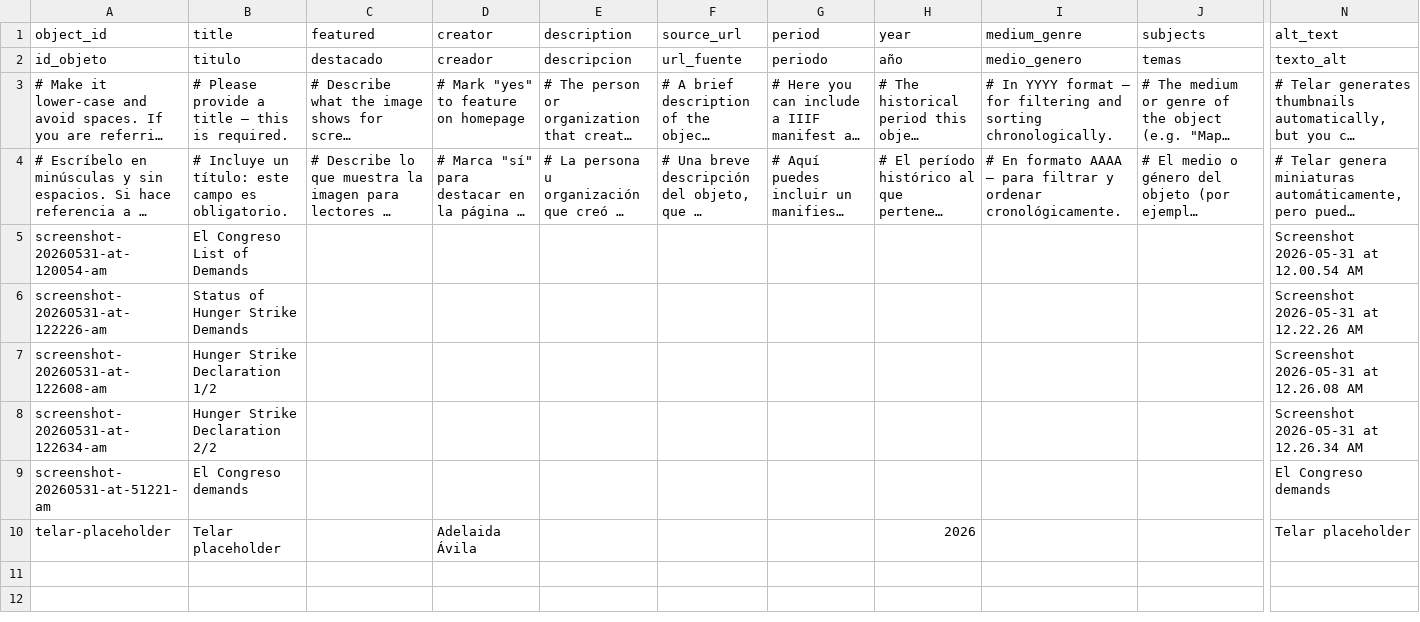
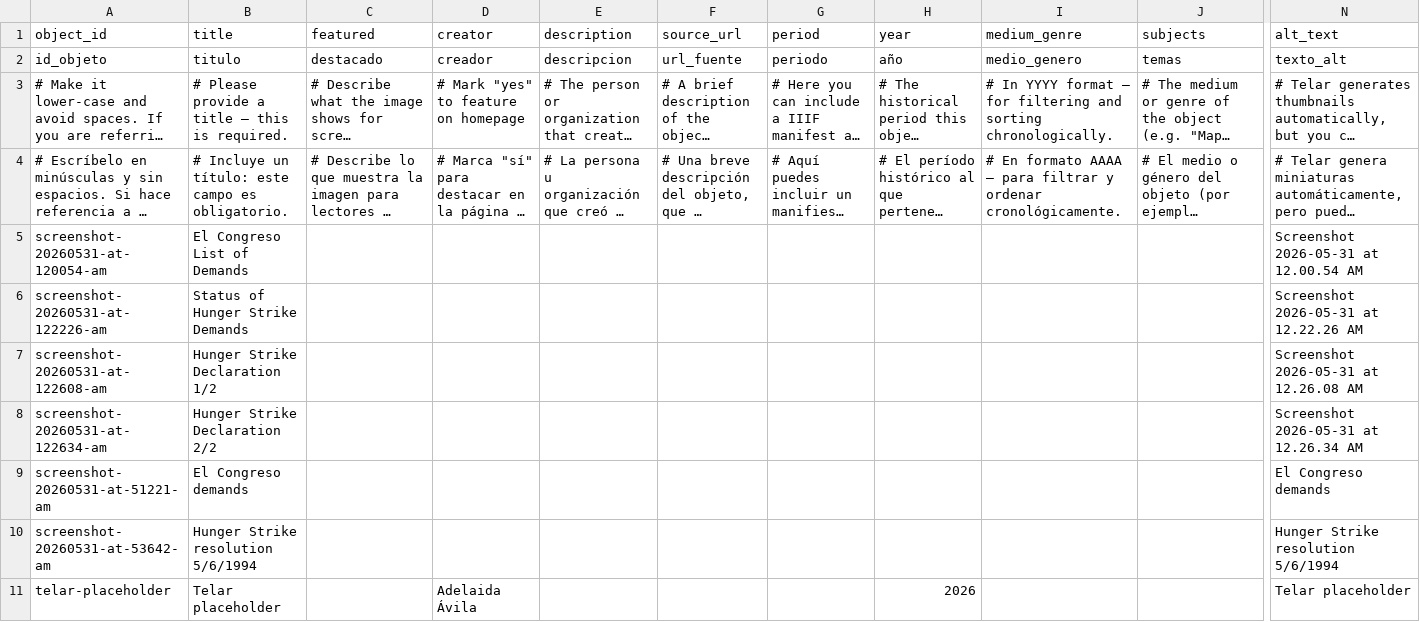
Before and after one commit to jessepreciadoo/90s-chicanos, a CSV file: telar-content/spreadsheets/objects.csv, drawn as a sheet; only a part is shown, gaps mark what is left out; long unchanged cells end in …; rows hold the shown columns only; the diff names each change by its address in the sheet, - before the commit and + after, or states it on an @@ line.

Commit message:
Add screenshot-20260531-at-53642-am via Telar Compositor [skip ci]

```diff
--- a/telar-content/spreadsheets/objects.csv
+++ b/telar-content/spreadsheets/objects.csv
+row 10: screenshot-20260531-at-53642-am | Hunger Strike resolution 5/6/1994 |  |  |  |  |  |  |  |  | Hunger Strike resolution 5/6/1994
```
Also changed, not shown: 1 other file.
